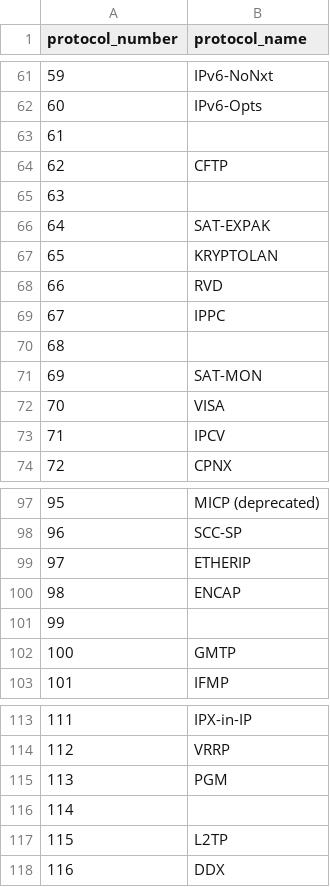
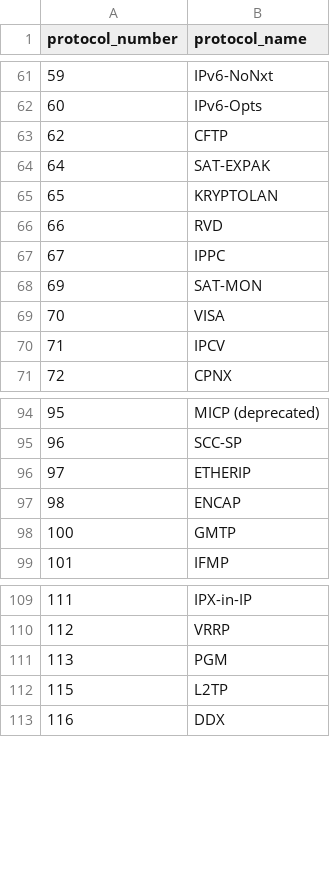
Before and after one commit to adileep7/IllumioAssessment, a CSV file: protocol_mapping.csv, drawn as a sheet; only a part is shown, gaps mark what is left out; the diff names each change by its address in the sheet, - before the commit and + after, or states it on an @@ line.

Commit message:
Update protocol_mapping.csv
Removed rows that did not have a protocol_name

```diff
--- a/protocol_mapping.csv
+++ b/protocol_mapping.csv
-row 63: 61
-row 65: 63
-row 70: 68
-row 101: 99
-row 116: 114
```
